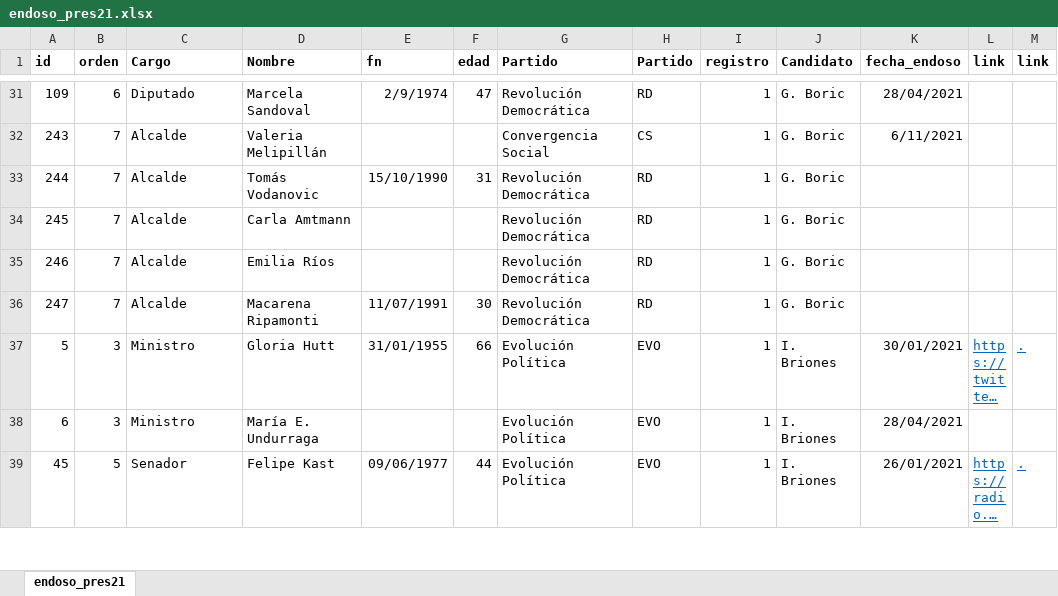
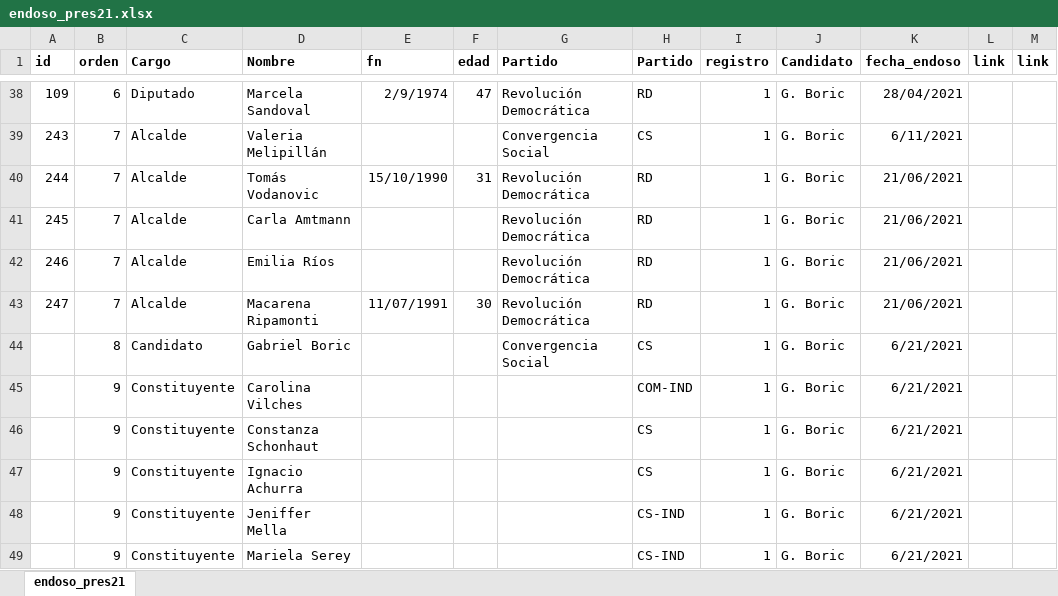
Before and after one commit to tresquintos/endosos, an Excel workbook: endoso_pres21.xlsx, sheet endoso_pres21, drawn as a sheet; only a part is shown, gaps mark what is left out; the shorter side is filled out with more unchanged rows; long unchanged cells end in …; values as stored, in another font and other column widths than the file's, no borders; addresses are those after the commit; the diff covers the shown part only; the diff names each change by its address in the sheet, - before the commit and + after, or states it on an @@ line.

```diff
--- a/endoso_pres21.xlsx (sheet endoso_pres21)
+++ b/endoso_pres21.xlsx (sheet endoso_pres21)
-K40:K43 (fecha_endoso): (empty)
+K40:K43 (fecha_endoso): 21/06/2021
+row 44:  | 8 | Candidato | Gabriel Boric |  |  | Convergencia Social | CS | 1 | G. Boric | 6/21/2021
+row 45:  | 9 | Constituyente | Carolina Vilches |  |  |  | COM-IND | 1 | G. Boric | 6/21/2021
+row 46:  | 9 | Constituyente | Constanza Schonhaut |  |  |  | CS | 1 | G. Boric | 6/21/2021
+row 47:  | 9 | Constituyente | Ignacio Achurra |  |  |  | CS | 1 | G. Boric | 6/21/2021
+row 48:  | 9 | Constituyente | Jeniffer Mella |  |  |  | CS-IND | 1 | G. Boric | 6/21/2021
+row 49:  | 9 | Constituyente | Mariela Serey |  |  |  | CS-IND | 1 | G. Boric | 6/21/2021
```
Also changed, not shown: 160 added rows, 11 removed rows, 18 moved rows and 2 edited cells elsewhere in this sheet, formulas that keep their value, 1 other file.
